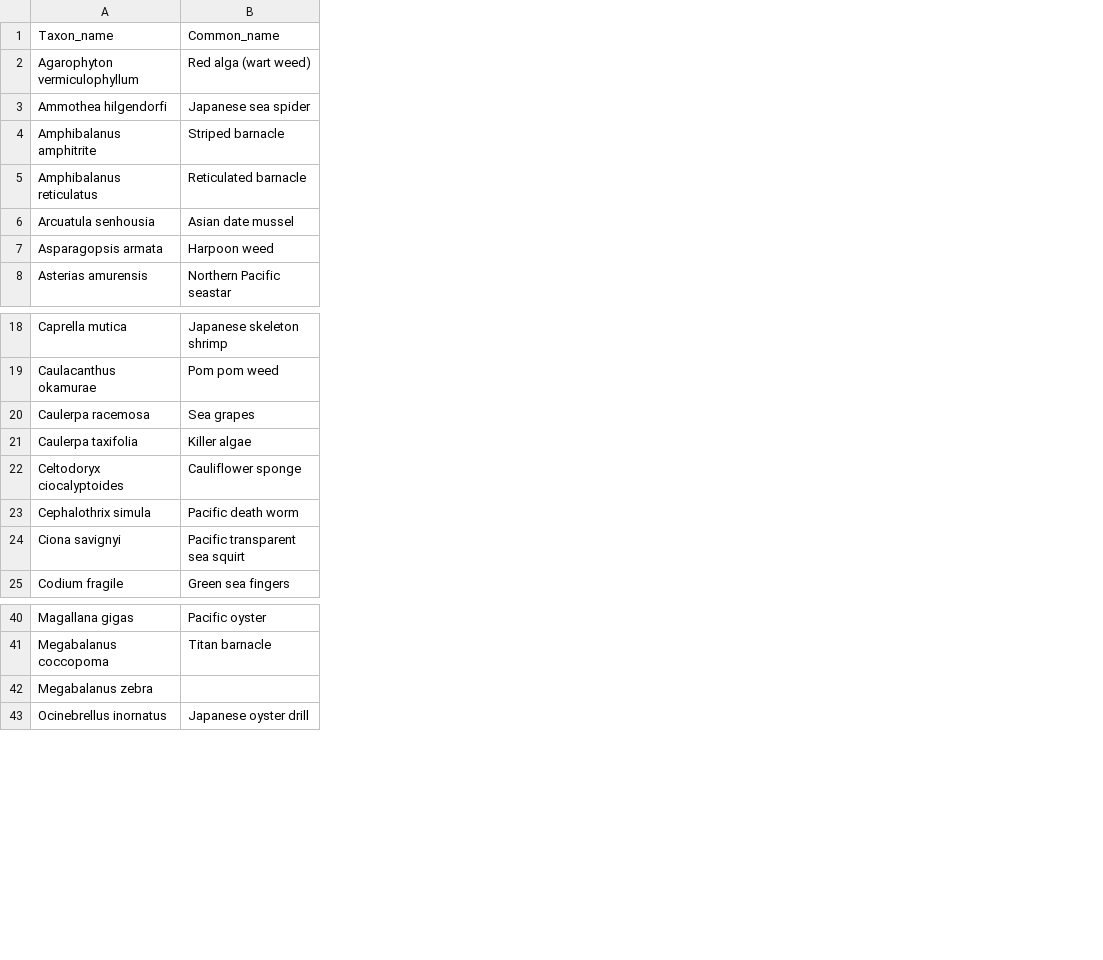
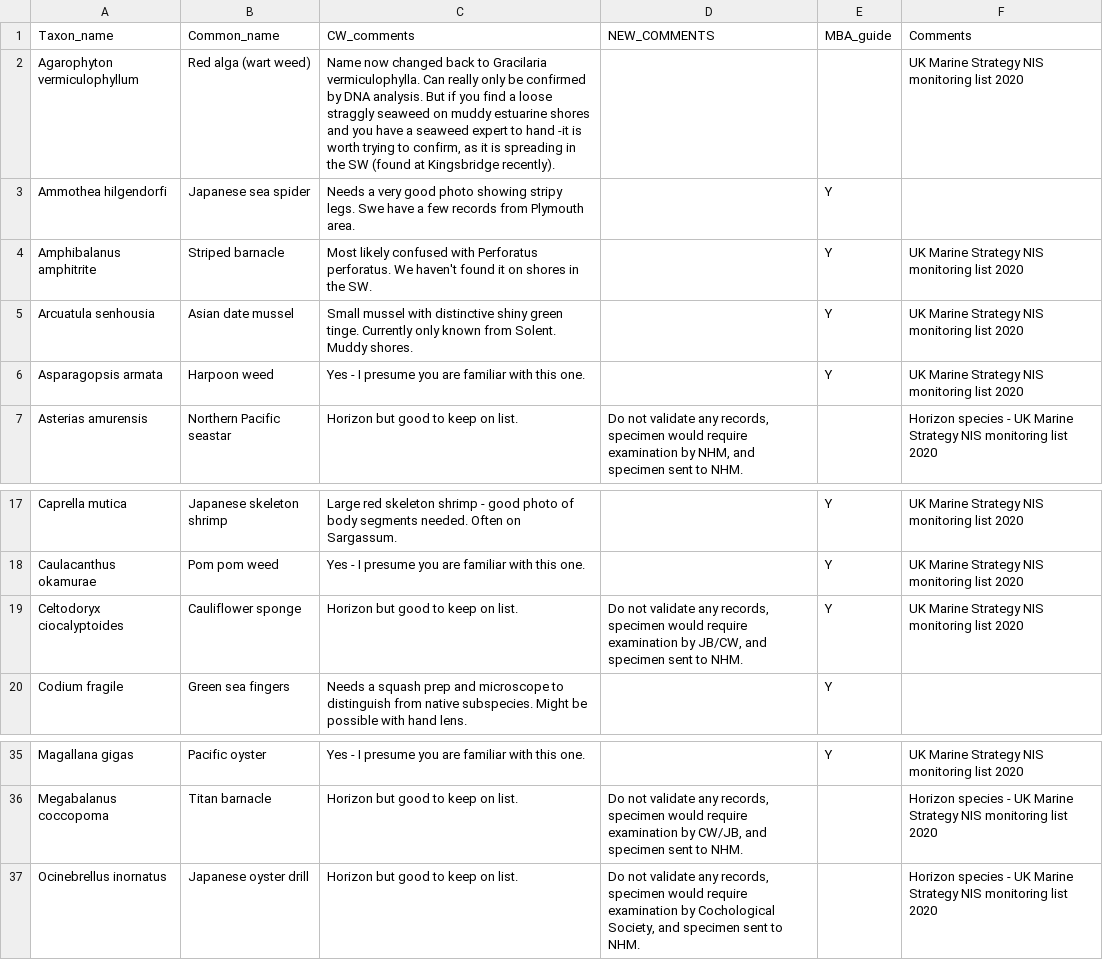
Before and after one commit to The-Rock-Pool-Project/nbn, a CSV file: map display app/UK Marine NNS.csv, drawn as a sheet; only a part is shown, gaps mark what is left out; removed rows and columns are numbered as before the commit, all else as after; the diff names each change by its address in the sheet, - before the commit and + after, or states it on an @@ line.

```diff
--- a/map display app/UK Marine NNS.csv
+++ b/map display app/UK Marine NNS.csv
+column C (CW_comments), rows 2-7: Name now changed back to Gracilaria vermiculophylla. Can really only be confirmed by DNA analysis. But if you find a loose straggly seaweed on muddy estuarine shores and you have a seaweed expert to hand -it is worth trying to confirm, as it is spreading in the SW (found at Kingsbridge recently). | Needs a very good photo showing stripy legs. Swe have a few records from Plymouth area. | Most likely confused with Perforatus perforatus. We haven't found it on shores in the SW. | Small mussel with distinctive shiny green tinge. Currently only known from Solent. Muddy shores. | Yes - I presume you are familiar with this one. | Horizon but good to keep on list.; rows 17-20: Large red skeleton shrimp - good photo of body segments needed. Often on Sargassum. | Yes - I presume you are familiar with this one. | Horizon but good to keep on list. | Needs a squash prep and microscope to distinguish from native subspecies. Might be possible with hand lens.; rows 35-37: Yes - I presume you are familiar with this one. | Horizon but good to keep on list. | Horizon but good to keep on list.
+column D (NEW_COMMENTS), row 7: Do not validate any records, specimen would require examination by NHM, and specimen sent to NHM.; row 19: Do not validate any records, specimen would require examination by JB/CW, and specimen sent to NHM.; rows 36-37: Do not validate any records, specimen would require examination by CW/JB, and specimen sent to NHM. | Do not validate any records, specimen would require examination by Cochological Society, and specimen sent to NHM.
+column E (MBA_guide), rows 3-6: all Y; rows 17-20: all Y; row 35: Y
+column F (Comments), rows 2-7: UK Marine Strategy NIS monitoring list 2020 |  | UK Marine Strategy NIS monitoring list 2020 | UK Marine Strategy NIS monitoring list 2020 | UK Marine Strategy NIS monitoring list 2020 | Horizon species - UK Marine Strategy NIS monitoring list 2020; rows 17-19: all UK Marine Strategy NIS monitoring list 2020; rows 35-37: UK Marine Strategy NIS monitoring list 2020 | Horizon species - UK Marine Strategy NIS monitoring list 2020 | Horizon species - UK Marine Strategy NIS monitoring list 2020
-row 5: Amphibalanus reticulatus | Reticulated barnacle
-row 20: Caulerpa racemosa | Sea grapes
-row 21: Caulerpa taxifolia | Killer algae
-row 23: Cephalothrix simula | Pacific death worm
-row 24: Ciona savignyi | Pacific transparent sea squirt
-row 42: Megabalanus zebra
```
Also changed, not shown: 3 other files.
